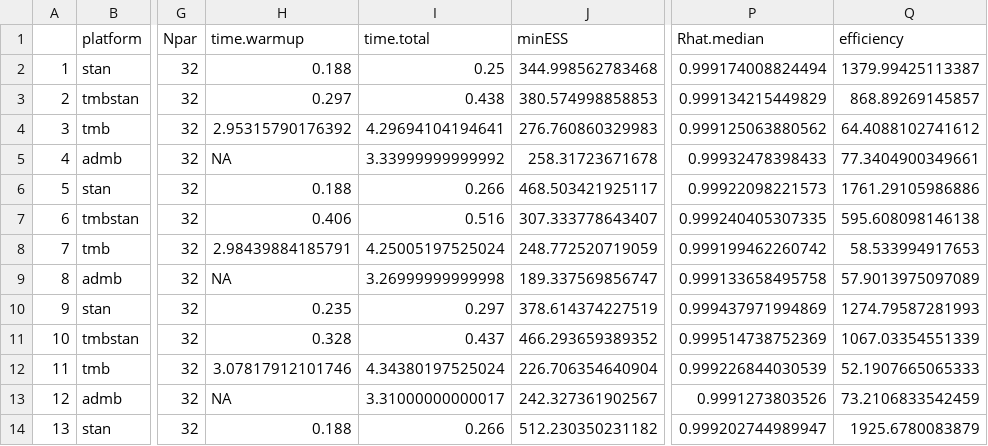
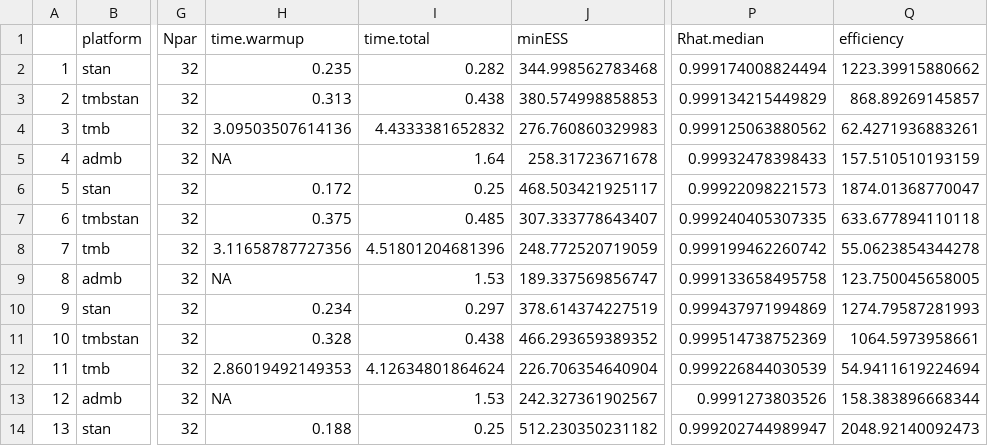
Before and after one commit to colemonnahan/hmc_tests, a CSV file: results/zdiag_perf_simulated.csv, drawn as a sheet; only a part is shown, gaps mark what is left out; the diff covers the shown part only; the diff names each change by its address in the sheet, - before the commit and + after, or states it on an @@ line.

```diff
--- a/results/zdiag_perf_simulated.csv
+++ b/results/zdiag_perf_simulated.csv
-H2 (time.warmup): 0.188
+H2 (time.warmup): 0.235
-I2 (time.total): 0.25
+I2 (time.total): 0.282
-Q2 (efficiency): 1379.99425113387
+Q2 (efficiency): 1223.39915880662
-H3 (time.warmup): 0.297
+H3 (time.warmup): 0.313
-H4 (time.warmup): 2.95315790176392
+H4 (time.warmup): 3.09503507614136
-I4 (time.total): 4.29694104194641
+I4 (time.total): 4.4333381652832
-Q4 (efficiency): 64.4088102741612
+Q4 (efficiency): 62.4271936883261
-I5 (time.total): 3.33999999999992
+I5 (time.total): 1.64
-Q5 (efficiency): 77.3404900349661
+Q5 (efficiency): 157.510510193159
-H6 (time.warmup): 0.188
+H6 (time.warmup): 0.172
-I6 (time.total): 0.266
+I6 (time.total): 0.25
-Q6 (efficiency): 1761.29105986886
+Q6 (efficiency): 1874.01368770047
-H7 (time.warmup): 0.406
+H7 (time.warmup): 0.375
-I7 (time.total): 0.516
+I7 (time.total): 0.485
-Q7 (efficiency): 595.608098146138
+Q7 (efficiency): 633.677894110118
-H8 (time.warmup): 2.98439884185791
+H8 (time.warmup): 3.11658787727356
-I8 (time.total): 4.25005197525024
+I8 (time.total): 4.51801204681396
-Q8 (efficiency): 58.533994917653
+Q8 (efficiency): 55.0623854344278
-I9 (time.total): 3.26999999999998
+I9 (time.total): 1.53
-Q9 (efficiency): 57.9013975097089
+Q9 (efficiency): 123.750045658005
-H10 (time.warmup): 0.235
+H10 (time.warmup): 0.234
-I11 (time.total): 0.437
+I11 (time.total): 0.438
-Q11 (efficiency): 1067.03354551339
+Q11 (efficiency): 1064.5973958661
-H12 (time.warmup): 3.07817912101746
+H12 (time.warmup): 2.86019492149353
-I12 (time.total): 4.34380197525024
+I12 (time.total): 4.12634801864624
-Q12 (efficiency): 52.1907665065333
+Q12 (efficiency): 54.9411619224694
-I13 (time.total): 3.31000000000017
+I13 (time.total): 1.53
-Q13 (efficiency): 73.2106833542459
+Q13 (efficiency): 158.383896668344
-I14 (time.total): 0.266
+I14 (time.total): 0.25
-Q14 (efficiency): 1925.6780083879
+Q14 (efficiency): 2048.92140092473
```
Also changed, not shown: 140 edited cells elsewhere in this file, results/zdiag_adapt_empirical.csv, results/zdiag_perf_empirical.csv, 4 other files.
